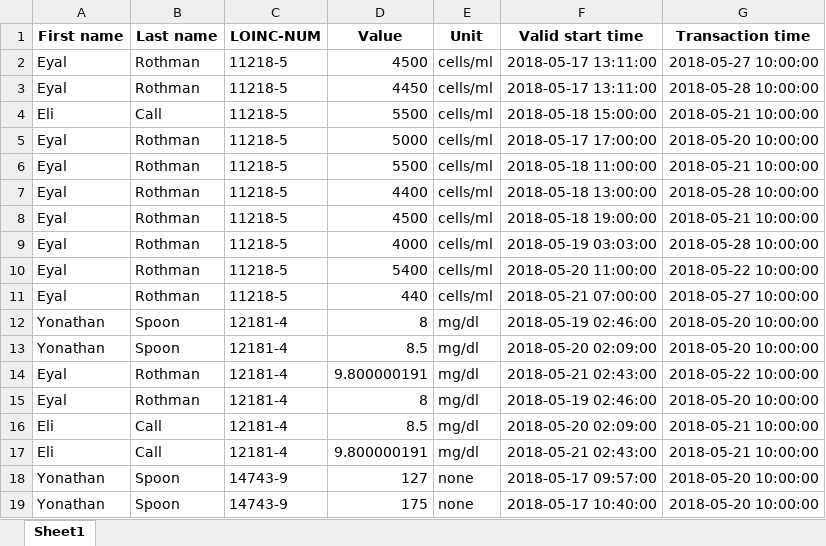
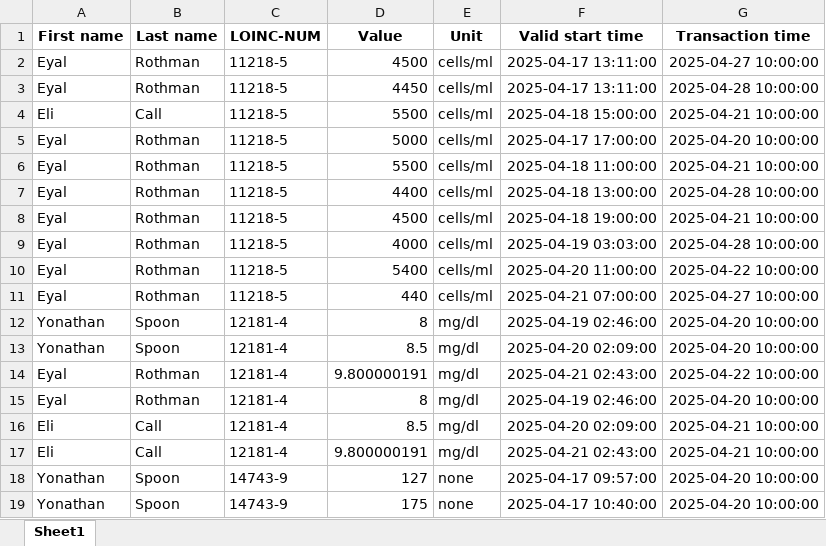
Before and after one commit to NevoLevi/mini-project-cdss, an Excel workbook: project_db.xlsx, sheet Sheet1, drawn as a sheet; only a part is shown; values as stored, in another font and other column widths than the file's, no borders; the diff covers the shown part only; the diff names each change by its address in the sheet, - before the commit and + after, or states it on an @@ line.

Commit message:
changed dates to 2025 in DB

```diff
--- a/project_db.xlsx (sheet Sheet1)
+++ b/project_db.xlsx (sheet Sheet1)
-F2:F3 (Valid start time): 2018-05-17 13:11:00
+F2:F3 (Valid start time): 2025-04-17 13:11:00
-G2 (Transaction time): 2018-05-27 10:00:00
+G2 (Transaction time): 2025-04-27 10:00:00
-G3 (Transaction time): 2018-05-28 10:00:00
+G3 (Transaction time): 2025-04-28 10:00:00
-F4 (Valid start time): 2018-05-18 15:00:00
+F4 (Valid start time): 2025-04-18 15:00:00
-G4 (Transaction time): 2018-05-21 10:00:00
+G4 (Transaction time): 2025-04-21 10:00:00
-F5 (Valid start time): 2018-05-17 17:00:00
+F5 (Valid start time): 2025-04-17 17:00:00
-G5 (Transaction time): 2018-05-20 10:00:00
+G5 (Transaction time): 2025-04-20 10:00:00
-F6 (Valid start time): 2018-05-18 11:00:00
+F6 (Valid start time): 2025-04-18 11:00:00
-G6 (Transaction time): 2018-05-21 10:00:00
+G6 (Transaction time): 2025-04-21 10:00:00
-F7 (Valid start time): 2018-05-18 13:00:00
+F7 (Valid start time): 2025-04-18 13:00:00
-G7 (Transaction time): 2018-05-28 10:00:00
+G7 (Transaction time): 2025-04-28 10:00:00
-F8 (Valid start time): 2018-05-18 19:00:00
+F8 (Valid start time): 2025-04-18 19:00:00
-G8 (Transaction time): 2018-05-21 10:00:00
+G8 (Transaction time): 2025-04-21 10:00:00
-F9 (Valid start time): 2018-05-19 03:03:00
+F9 (Valid start time): 2025-04-19 03:03:00
-G9 (Transaction time): 2018-05-28 10:00:00
+G9 (Transaction time): 2025-04-28 10:00:00
-F10 (Valid start time): 2018-05-20 11:00:00
+F10 (Valid start time): 2025-04-20 11:00:00
-G10 (Transaction time): 2018-05-22 10:00:00
+G10 (Transaction time): 2025-04-22 10:00:00
-F11 (Valid start time): 2018-05-21 07:00:00
+F11 (Valid start time): 2025-04-21 07:00:00
-G11 (Transaction time): 2018-05-27 10:00:00
+G11 (Transaction time): 2025-04-27 10:00:00
-F12 (Valid start time): 2018-05-19 02:46:00
+F12 (Valid start time): 2025-04-19 02:46:00
-G12:G13 (Transaction time): 2018-05-20 10:00:00
+G12:G13 (Transaction time): 2025-04-20 10:00:00
-F13 (Valid start time): 2018-05-20 02:09:00
+F13 (Valid start time): 2025-04-20 02:09:00
-F14 (Valid start time): 2018-05-21 02:43:00
+F14 (Valid start time): 2025-04-21 02:43:00
-G14 (Transaction time): 2018-05-22 10:00:00
+G14 (Transaction time): 2025-04-22 10:00:00
-F15 (Valid start time): 2018-05-19 02:46:00
+F15 (Valid start time): 2025-04-19 02:46:00
-G15 (Transaction time): 2018-05-20 10:00:00
+G15 (Transaction time): 2025-04-20 10:00:00
-F16 (Valid start time): 2018-05-20 02:09:00
+F16 (Valid start time): 2025-04-20 02:09:00
-G16:G17 (Transaction time): 2018-05-21 10:00:00
+G16:G17 (Transaction time): 2025-04-21 10:00:00
-F17 (Valid start time): 2018-05-21 02:43:00
+F17 (Valid start time): 2025-04-21 02:43:00
-F18 (Valid start time): 2018-05-17 09:57:00
+F18 (Valid start time): 2025-04-17 09:57:00
-G18:G19 (Transaction time): 2018-05-20 10:00:00
+G18:G19 (Transaction time): 2025-04-20 10:00:00
-F19 (Valid start time): 2018-05-17 10:40:00
+F19 (Valid start time): 2025-04-17 10:40:00
```
Also changed, not shown: 494 edited cells elsewhere in this sheet.
